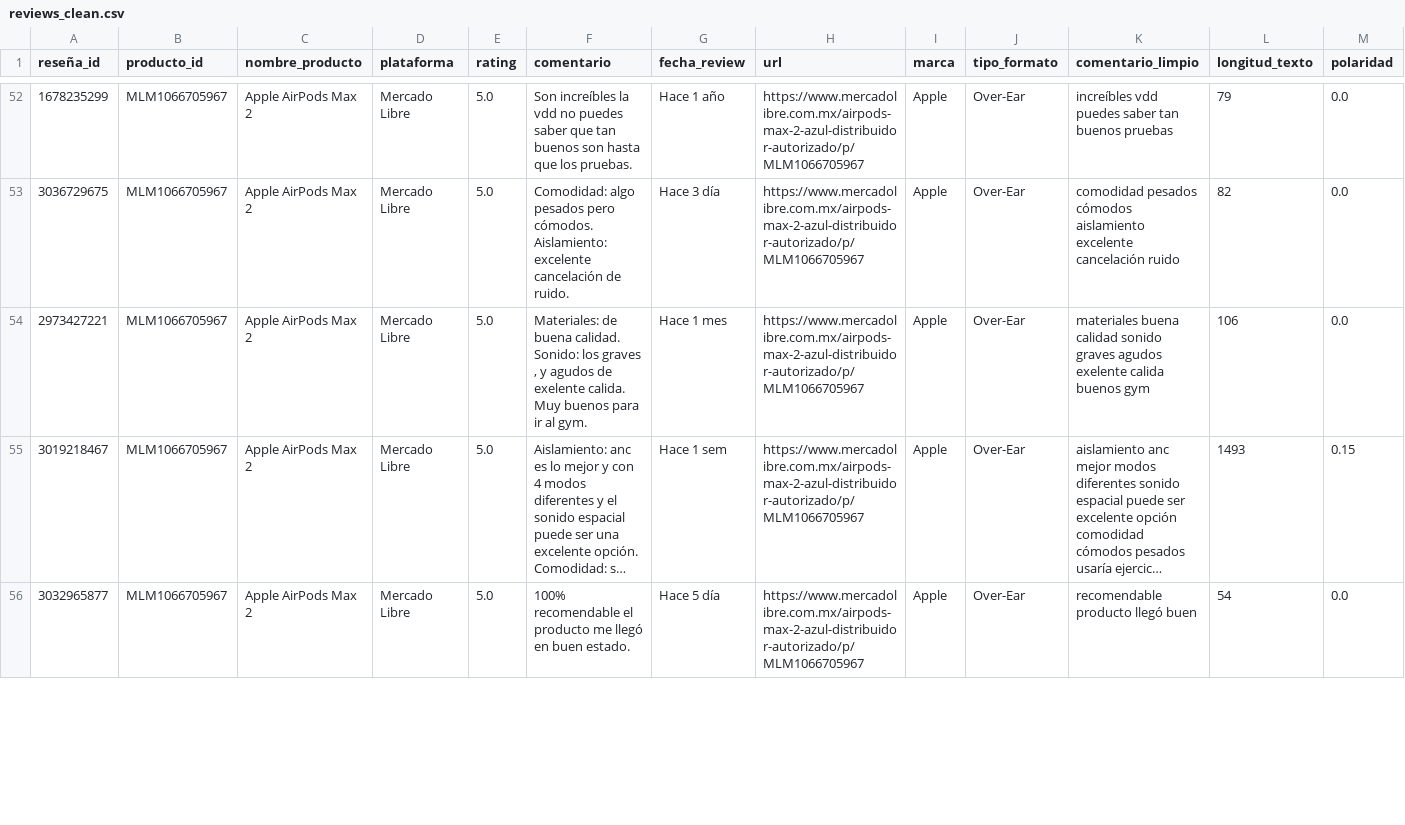
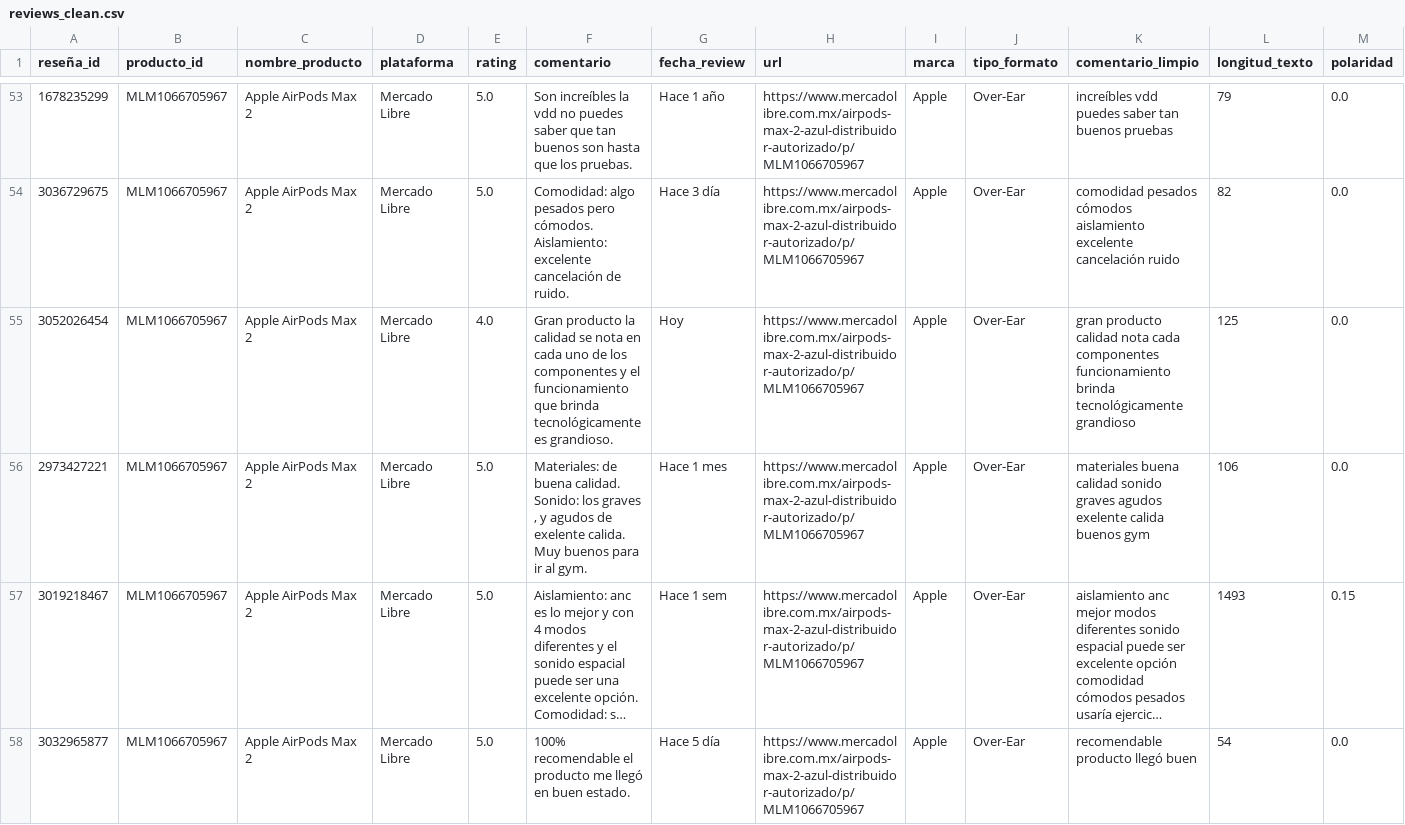
Before and after one commit to Davor-vm/Proyeto_Integrador_Resenas, a CSV file: data/processed/reviews_clean.csv, drawn as a sheet; only a part is shown, gaps mark what is left out; long unchanged cells end in …; rows hold the shown columns only; the diff covers the shown part only; the diff names each change by its address in the sheet, - before the commit and + after, or states it on an @@ line.

```diff
--- a/data/processed/reviews_clean.csv
+++ b/data/processed/reviews_clean.csv
+row 55: 3052026454 | MLM1066705967 | Apple AirPods Max 2 | Mercado Libre | 4.0 | Gran producto la calidad se nota en cada uno de los componentes y el funcionamiento que brinda tecnológicamente es grandioso. | Hoy | https://www.mercadolibre.com.mx/airpods-max-2-azul-distribuidor-autorizado/p/MLM1066705967 | Apple | Over-Ear | gran producto calidad nota cada componentes funcionamiento brinda tecnológicamente grandioso | 125 | 0.0
```
Also changed, not shown: 1 added row, 1 removed row and 1 moved row elsewhere in this file, data/processed/dataset_final.csv, data/raw/reviews_raw.csv, 6 other files.
